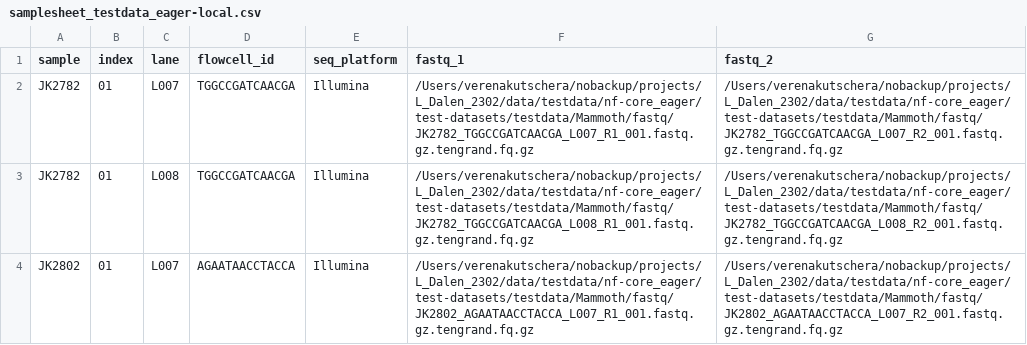
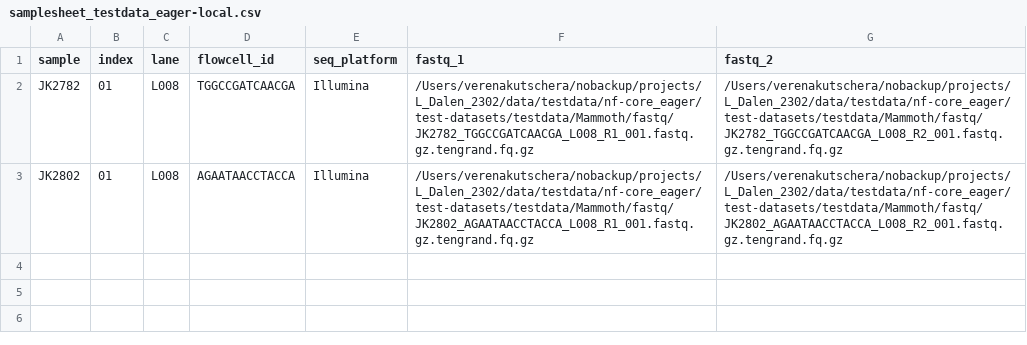
Before and after one commit to NBISweden/DNAharvester, a CSV file: read-harvester/assets/samplesheet_testdata_eager-local.csv, drawn as a sheet.

```diff
--- a/read-harvester/assets/samplesheet_testdata_eager-local.csv
+++ b/read-harvester/assets/samplesheet_testdata_eager-local.csv
@@ -1,4 +1,3 @@
 sample,index,lane,flowcell_id,seq_platform,fastq_1,fastq_2
-JK2782,01,L007,TGGCCGATCAACGA,Illumina,/Users/verenakutschera/nobackup/projects/L_Dalen_2302/data/testdata/nf-core_eager/test-datasets/testdata/Mammoth/fastq/JK2782_TGGCCGATCAACGA_L007_R1_001.fastq.gz.tengrand.fq.gz,/Users/verenakutschera/nobackup/projects/L_Dalen_2302/data/testdata/nf-core_eager/test-datasets/testdata/Mammoth/fastq/JK2782_TGGCCGATCAACGA_L007_R2_001.fastq.gz.tengrand.fq.gz
 JK2782,01,L008,TGGCCGATCAACGA,Illumina,/Users/verenakutschera/nobackup/projects/L_Dalen_2302/data/testdata/nf-core_eager/test-datasets/testdata/Mammoth/fastq/JK2782_TGGCCGATCAACGA_L008_R1_001.fastq.gz.tengrand.fq.gz,/Users/verenakutschera/nobackup/projects/L_Dalen_2302/data/testdata/nf-core_eager/test-datasets/testdata/Mammoth/fastq/JK2782_TGGCCGATCAACGA_L008_R2_001.fastq.gz.tengrand.fq.gz
-JK2802,01,L007,AGAATAACCTACCA,Illumina,/Users/verenakutschera/nobackup/projects/L_Dalen_2302/data/testdata/nf-core_eager/test-datasets/testdata/Mammoth/fastq/JK2802_AGAATAACCTACCA_L007_R1_001.fastq.gz.tengrand.fq.gz,/Users/verenakutschera/nobackup/projects/L_Dalen_2302/data/testdata/nf-core_eager/test-datasets/testdata/Mammoth/fastq/JK2802_AGAATAACCTACCA_L007_R2_001.fastq.gz.tengrand.fq.gz
+JK2802,01,L008,AGAATAACCTACCA,Illumina,/Users/verenakutschera/nobackup/projects/L_Dalen_2302/data/testdata/nf-core_eager/test-datasets/testdata/Mammoth/fastq/JK2802_AGAATAACCTACCA_L008_R1_001.fastq.gz.tengrand.fq.gz,/Users/verenakutschera/nobackup/projects/L_Dalen_2302/data/testdata/nf-core_eager/test-datasets/testdata/Mammoth/fastq/JK2802_AGAATAACCTACCA_L008_R2_001.fastq.gz.tengrand.fq.gz
```
Also changed, not shown: read-harvester/assets/samplesheet_testdata_eager-rackham.csv.
